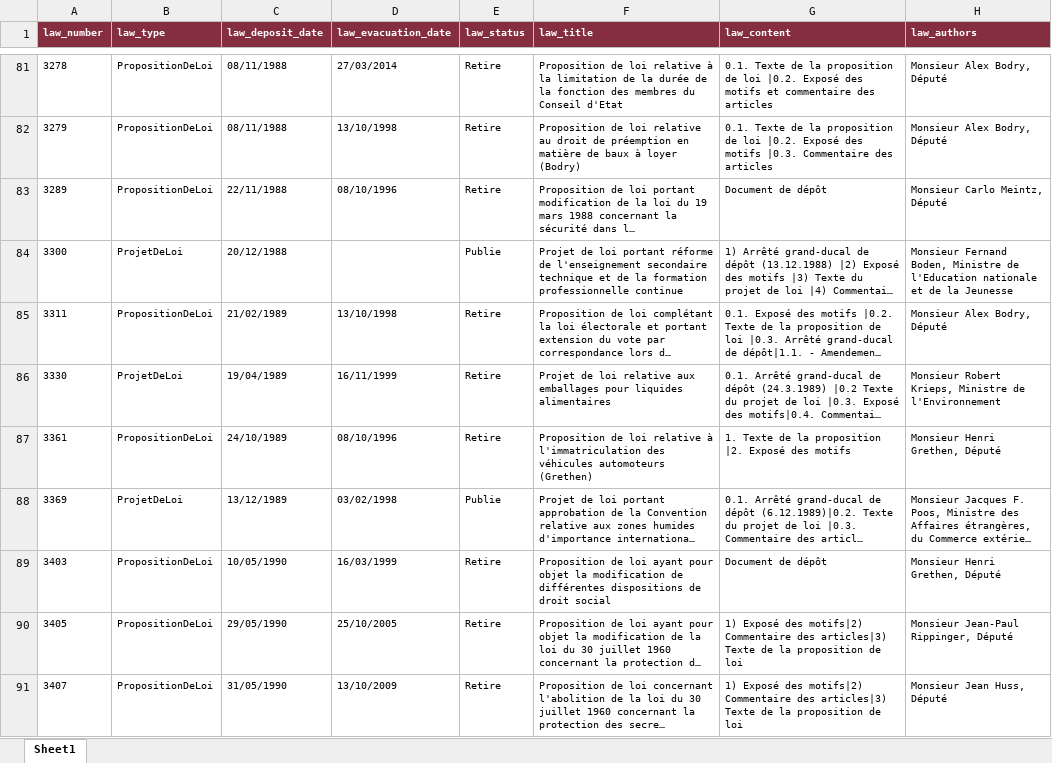
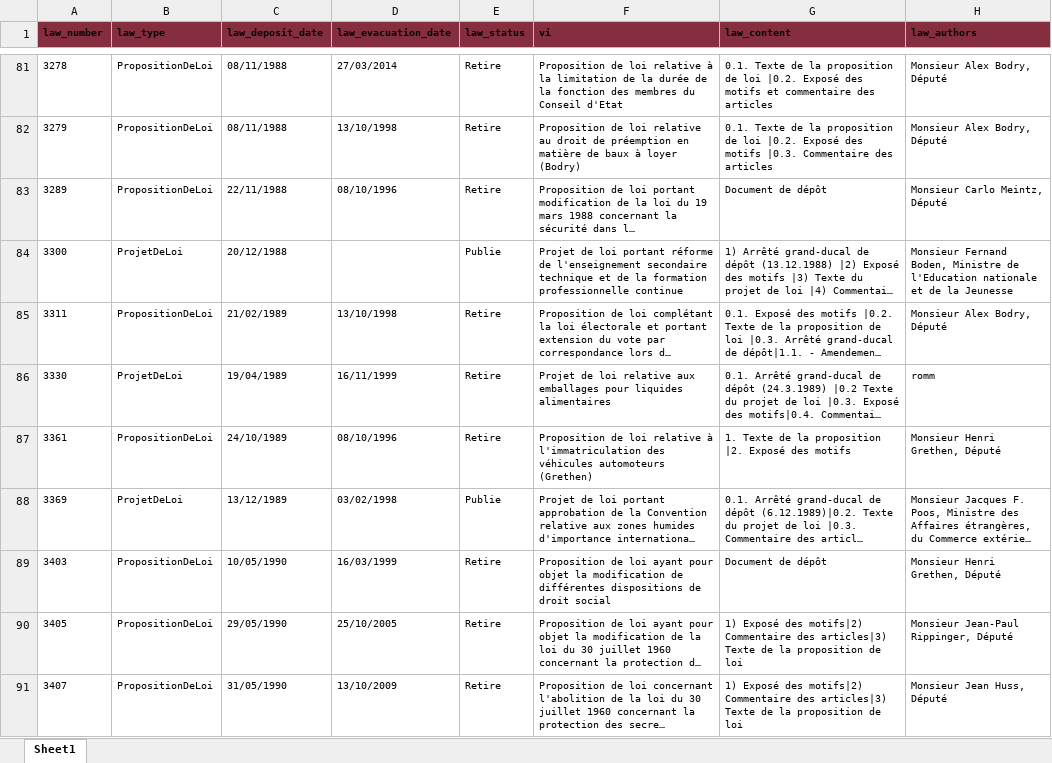
Before and after one commit to tales1982/GovLabTech, an Excel workbook: backend/db/112-texte-loi.xlsx, sheet Sheet1, drawn as a sheet; only a part is shown, gaps mark what is left out; long unchanged cells end in …; values as stored, in another font and other column widths than the file's, no borders; the diff names each change by its address in the sheet, - before the commit and + after, or states it on an @@ line.

```diff
--- a/backend/db/112-texte-loi.xlsx (sheet Sheet1)
+++ b/backend/db/112-texte-loi.xlsx (sheet Sheet1)
-A1:H1 text colour: #FFFFFF
+A1:H1 text colour: black
-F1: law_title
+F1: vi
-H86 (law_authors): Monsieur Robert Krieps, Ministre de l'Environnement
+H86 (law_authors): romm
```
Also changed, not shown: 3 other files.
